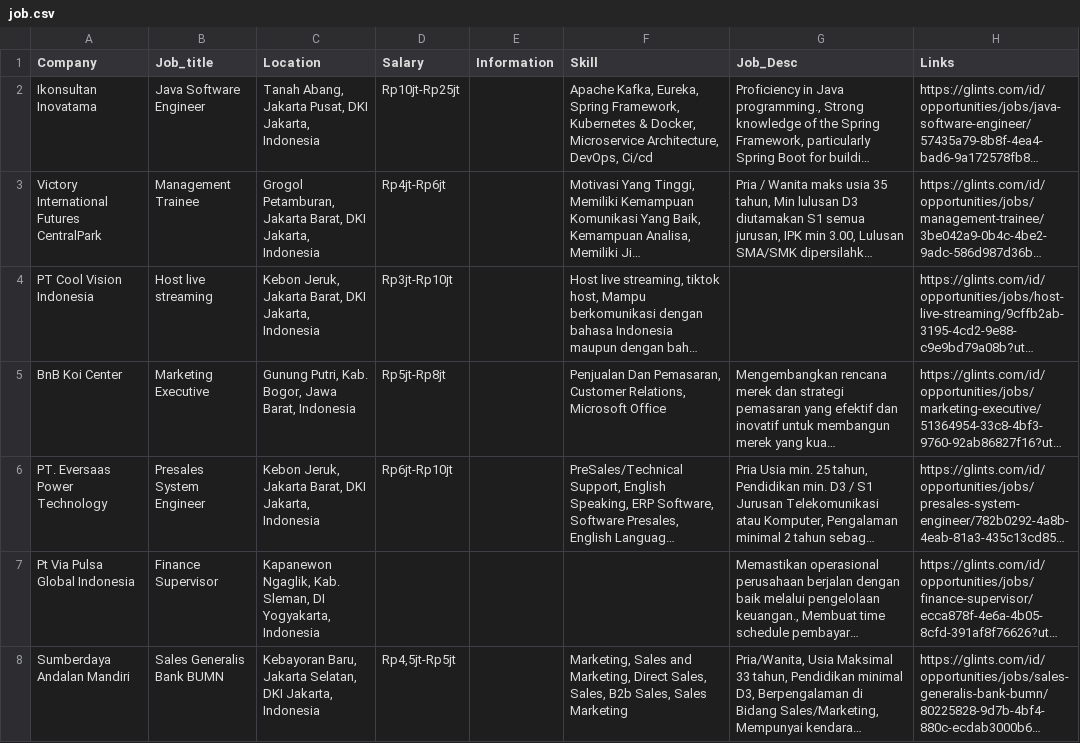
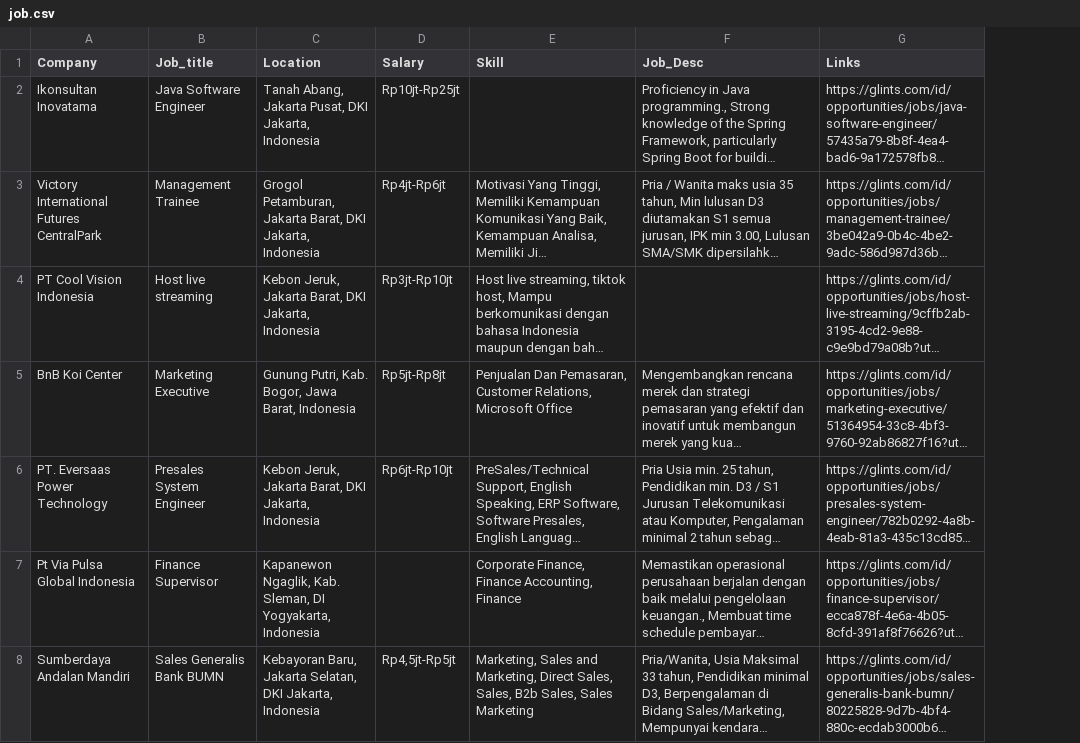
Before and after one commit to aldrianaliv/CapstoneProject, a CSV file: job.csv, drawn as a sheet; only a part is shown; long unchanged cells end in …; removed rows and columns are numbered as before the commit, all else as after; the diff covers the shown part only; the diff names each change by its address in the sheet, - before the commit and + after, or states it on an @@ line.

```diff
--- a/job.csv
+++ b/job.csv
-column E (Information), empty
-E2 (Skill): Apache Kafka, Eureka, Spring Framework, Kubernetes & Docker, Microservice Architecture, DevOps, Ci/cd
+E2 (Skill): (empty)
-E7 (Skill): (empty)
+E7 (Skill): Corporate Finance, Finance Accounting, Finance
```
Also changed, not shown: 10 edited cells elsewhere in this file, 1 other file.
